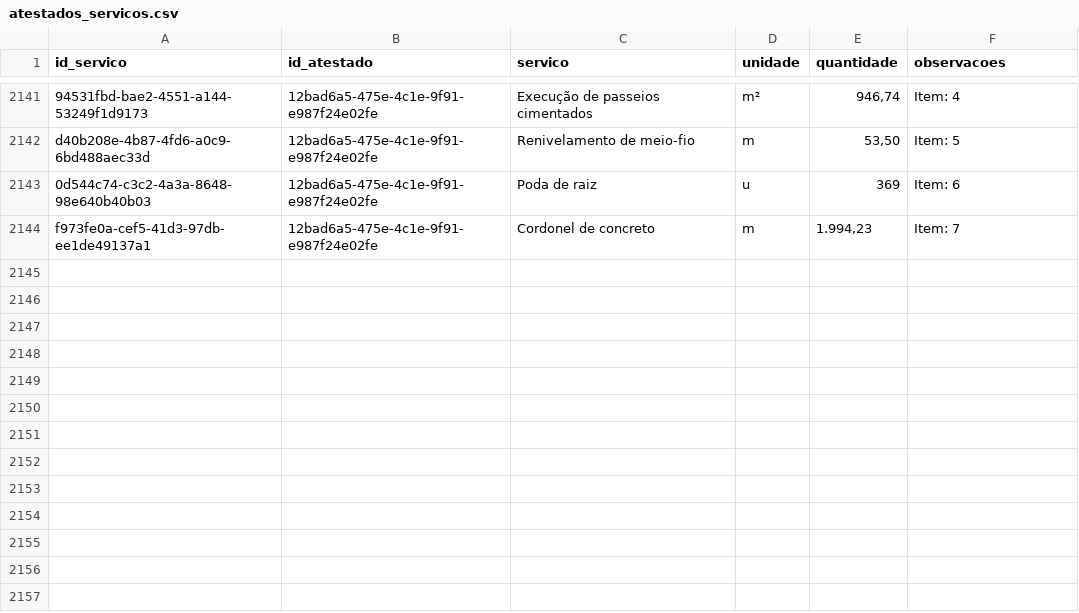
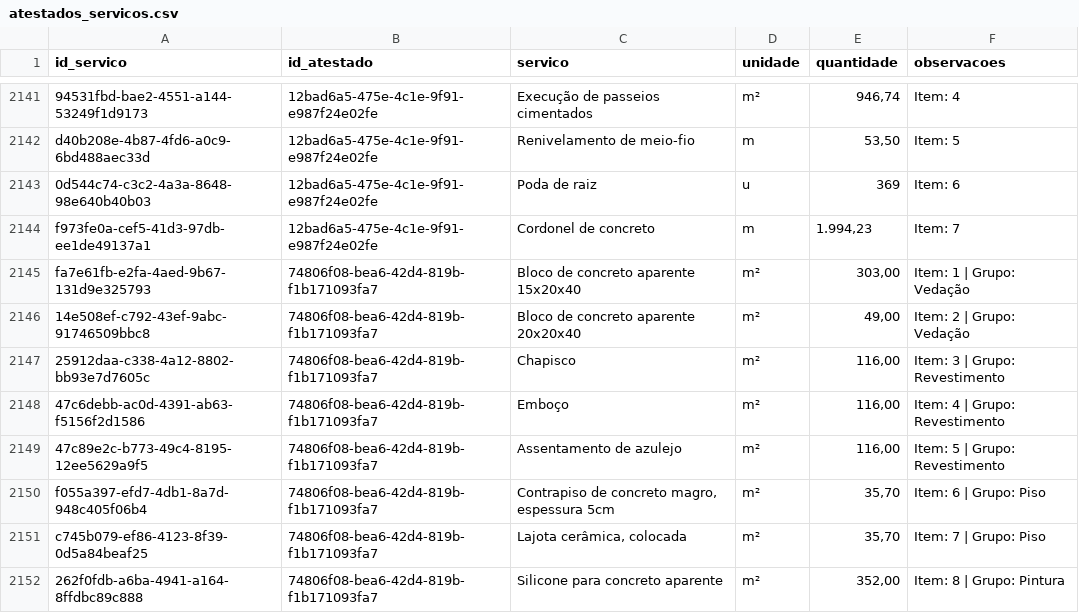
Before and after one commit to fabioser-ai/dragagem-app, a CSV file: data/atestados_servicos.csv, drawn as a sheet; only a part is shown, gaps mark what is left out.

Commit message:
data: importar atestado do Teatro Experimental

```diff
--- a/data/atestados_servicos.csv
+++ b/data/atestados_servicos.csv
@@ -2144 +2144,9 @@ d40b208e-4b87-4fd6-a0c9-6bd488aec33d,12bad6a5-475e-4c1e-9f91-e987f24e02fe,Renive
 f973fe0a-cef5-41d3-97db-ee1de49137a1,12bad6a5-475e-4c1e-9f91-e987f24e02fe,Cordonel de concreto,m,"1.994,23",Item: 7
+fa7e61fb-e2fa-4aed-9b67-131d9e325793,74806f08-bea6-42d4-819b-f1b171093fa7,Bloco de concreto aparente 15x20x40,m²,"303,00",Item: 1 | Grupo: Vedação
+14e508ef-c792-43ef-9abc-91746509bbc8,74806f08-bea6-42d4-819b-f1b171093fa7,Bloco de concreto aparente 20x20x40,m²,"49,00",Item: 2 | Grupo: Vedação
+25912daa-c338-4a12-8802-bb93e7d7605c,74806f08-bea6-42d4-819b-f1b171093fa7,Chapisco,m²,"116,00",Item: 3 | Grupo: Revestimento
+47c6debb-ac0d-4391-ab63-f5156f2d1586,74806f08-bea6-42d4-819b-f1b171093fa7,Emboço,m²,"116,00",Item: 4 | Grupo: Revestimento
+47c89e2c-b773-49c4-8195-12ee5629a9f5,74806f08-bea6-42d4-819b-f1b171093fa7,Assentamento de azulejo,m²,"116,00",Item: 5 | Grupo: Revestimento
+f055a397-efd7-4db1-8a7d-948c405f06b4,74806f08-bea6-42d4-819b-f1b171093fa7,"Contrapiso de concreto magro, espessura 5cm",m²,"35,70",Item: 6 | Grupo: Piso
+c745b079-ef86-4123-8f39-0d5a84beaf25,74806f08-bea6-42d4-819b-f1b171093fa7,"Lajota cerâmica, colocada",m²,"35,70",Item: 7 | Grupo: Piso
+262f0fdb-a6ba-4941-a164-8ffdbc89c888,74806f08-bea6-42d4-819b-f1b171093fa7,Silicone para concreto aparente,m²,"352,00",Item: 8 | Grupo: Pintura
```
Also changed, not shown: data/atestados.csv.
